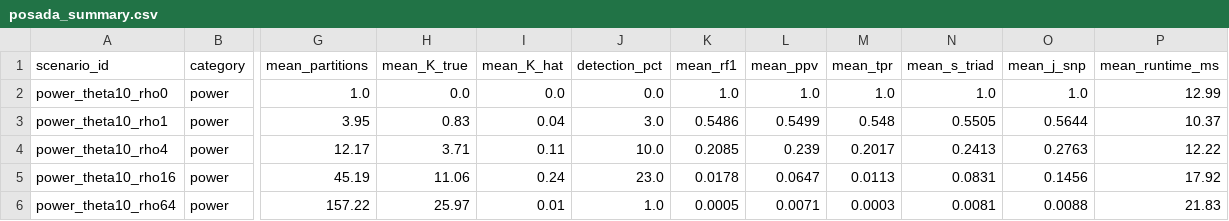
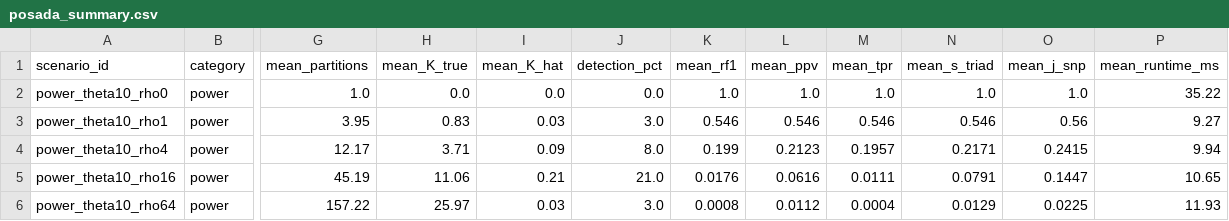
Before and after one commit to veg/rhizaeon-code, a CSV file: benchmarks/posada_crandall_2001/posada_summary.csv, drawn as a sheet; only a part is shown, gaps mark what is left out; the diff covers the shown part only; the diff names each change by its address in the sheet, - before the commit and + after, or states it on an @@ line.

```diff
--- a/benchmarks/posada_crandall_2001/posada_summary.csv
+++ b/benchmarks/posada_crandall_2001/posada_summary.csv
-P2 (mean_runtime_ms): 12.99
+P2 (mean_runtime_ms): 35.22
-I3 (mean_K_hat): 0.04
+I3 (mean_K_hat): 0.03
-K3 (mean_rf1): 0.5486
+K3 (mean_rf1): 0.546
-L3 (mean_ppv): 0.5499
+L3 (mean_ppv): 0.546
-M3 (mean_tpr): 0.548
+M3 (mean_tpr): 0.546
-N3 (mean_s_triad): 0.5505
+N3 (mean_s_triad): 0.546
-O3 (mean_j_snp): 0.5644
+O3 (mean_j_snp): 0.56
-P3 (mean_runtime_ms): 10.37
+P3 (mean_runtime_ms): 9.27
-I4 (mean_K_hat): 0.11
+I4 (mean_K_hat): 0.09
-J4 (detection_pct): 10.0
+J4 (detection_pct): 8.0
-K4 (mean_rf1): 0.2085
+K4 (mean_rf1): 0.199
-L4 (mean_ppv): 0.239
+L4 (mean_ppv): 0.2123
-M4 (mean_tpr): 0.2017
+M4 (mean_tpr): 0.1957
-N4 (mean_s_triad): 0.2413
+N4 (mean_s_triad): 0.2171
-O4 (mean_j_snp): 0.2763
+O4 (mean_j_snp): 0.2415
-P4 (mean_runtime_ms): 12.22
+P4 (mean_runtime_ms): 9.94
-I5 (mean_K_hat): 0.24
+I5 (mean_K_hat): 0.21
-J5 (detection_pct): 23.0
+J5 (detection_pct): 21.0
-K5 (mean_rf1): 0.0178
+K5 (mean_rf1): 0.0176
-L5 (mean_ppv): 0.0647
+L5 (mean_ppv): 0.0616
-M5 (mean_tpr): 0.0113
+M5 (mean_tpr): 0.0111
-N5 (mean_s_triad): 0.0831
+N5 (mean_s_triad): 0.0791
-O5 (mean_j_snp): 0.1456
+O5 (mean_j_snp): 0.1447
-P5 (mean_runtime_ms): 17.92
+P5 (mean_runtime_ms): 10.65
-I6 (mean_K_hat): 0.01
+I6 (mean_K_hat): 0.03
-J6 (detection_pct): 1.0
+J6 (detection_pct): 3.0
-K6 (mean_rf1): 0.0005
+K6 (mean_rf1): 0.0008
-L6 (mean_ppv): 0.0071
+L6 (mean_ppv): 0.0112
-M6 (mean_tpr): 0.0003
+M6 (mean_tpr): 0.0004
-N6 (mean_s_triad): 0.0081
+N6 (mean_s_triad): 0.0129
-O6 (mean_j_snp): 0.0088
+O6 (mean_j_snp): 0.0225
-P6 (mean_runtime_ms): 21.83
+P6 (mean_runtime_ms): 11.93
```
Also changed, not shown: 151 edited cells elsewhere in this file, benchmarks/posada_crandall_2001/posada_comparison_rhizaeon_vs_3seq.csv, benchmarks/posada_crandall_2001/posada_raw_results.csv, 9 other files.
